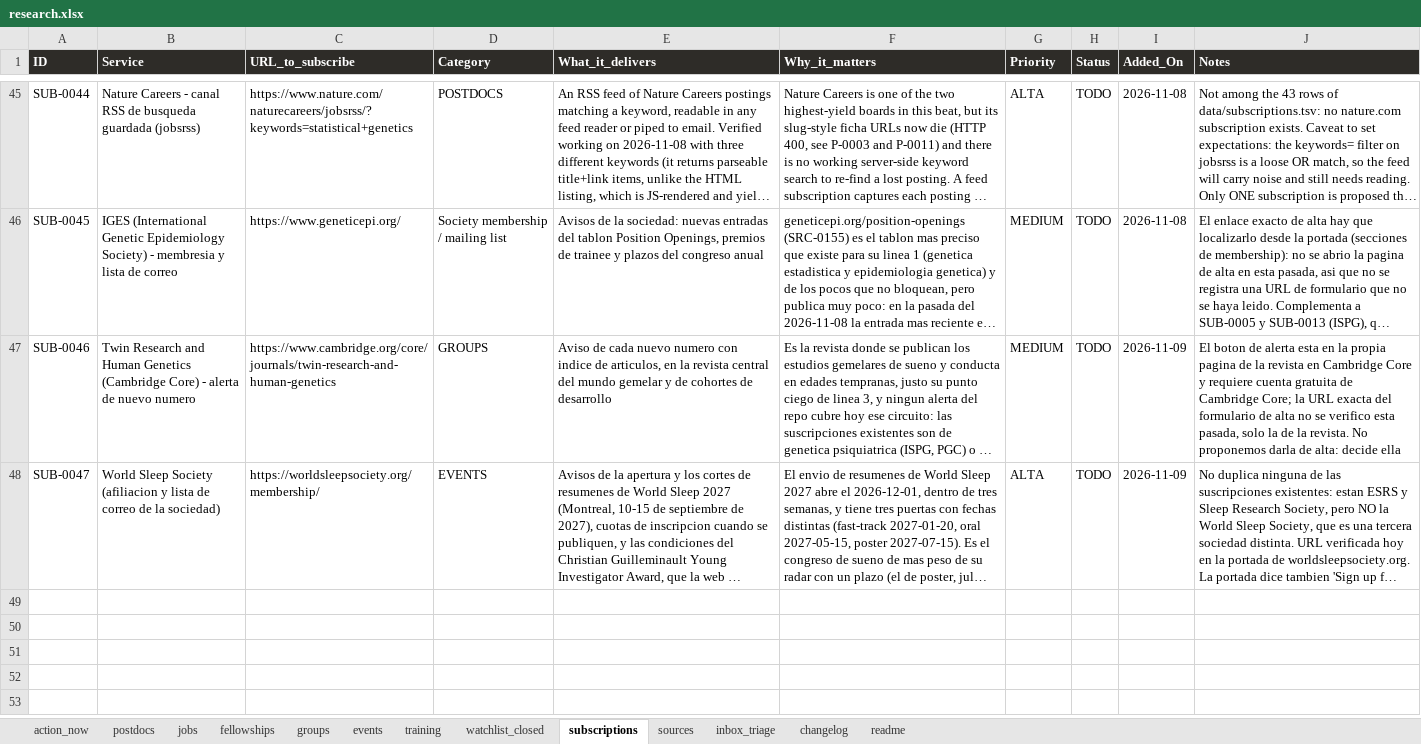
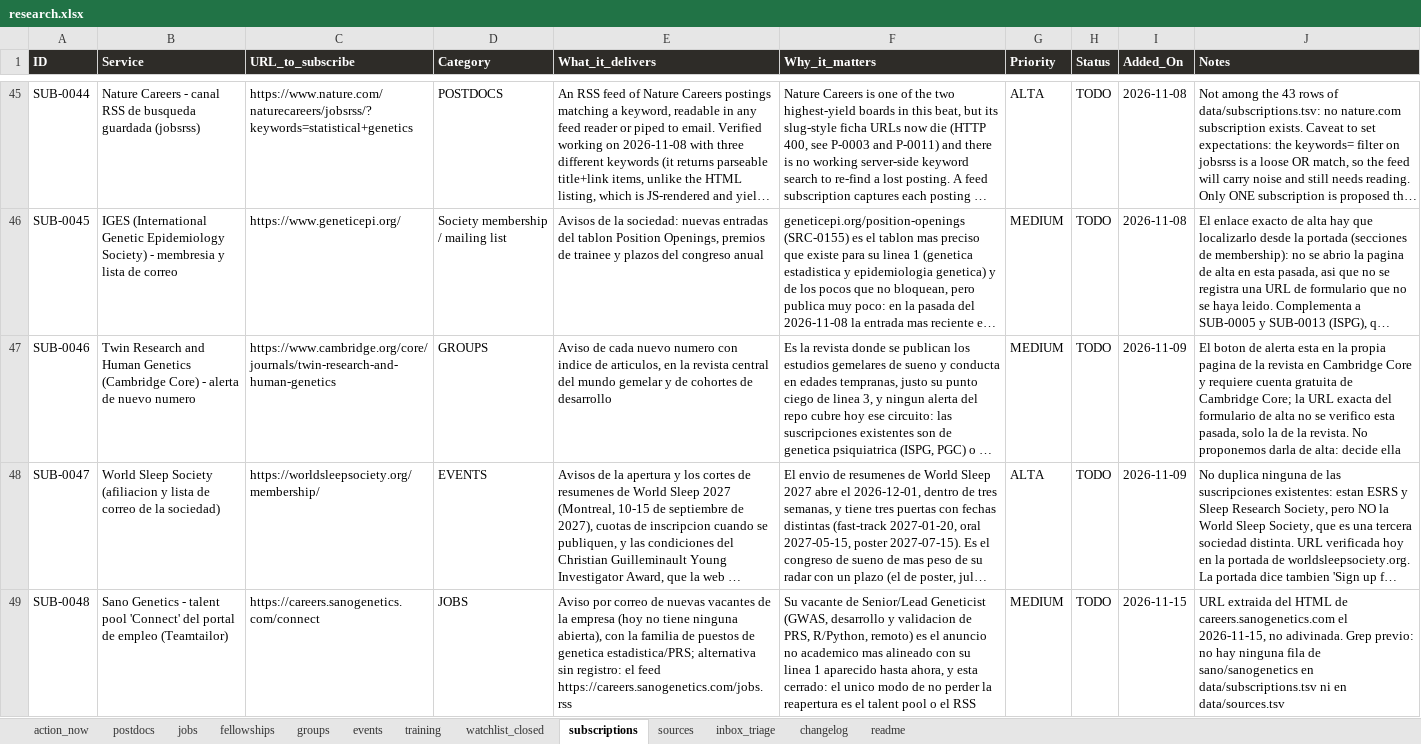
Before and after one commit to douglitas/scheduled-search-strategies, an Excel workbook: docs/research.xlsx, sheet subscriptions, drawn as a sheet; only a part is shown, gaps mark what is left out; long unchanged cells end in …; values as stored, in another font and other column widths than the file's, no borders; the diff names each change by its address in the sheet, - before the commit and + after, or states it on an @@ line.

```diff
--- a/docs/research.xlsx (sheet subscriptions)
+++ b/docs/research.xlsx (sheet subscriptions)
+row 49: SUB-0048 | Sano Genetics - talent pool 'Connect' del portal de empleo (Teamtailor) | https://careers.sanogenetics.com/connect | JOBS | Aviso por correo de nuevas vacantes de la empresa (hoy no tiene ninguna abierta), con la familia de puestos de genetica estadistica/PRS; alternativa sin registro: el feed https://careers.sanogenetics.com/jobs.rss | Su vacante de Senior/Lead Geneticist (GWAS, desarrollo y validacion de PRS, R/Python, remoto) es el anuncio no academico mas alineado con su linea 1 aparecido hasta ahora, y esta cerrado: el unico modo de no perder la reapertura es el talent pool o el RSS | MEDIUM | TODO | 2026-11-15 | URL extraida del HTML de careers.sanogenetics.com el 2026-11-15, no adivinada. Grep previo: no hay ninguna fila de sano/sanogenetics en data/subscriptions.tsv ni en data/sources.tsv
```
Also changed, not shown: sheet postdocs, sheet changelog, sheet jobs, sheet sources, sheet fellowships, sheet action_now, 1 more sheet, 1 other file.
